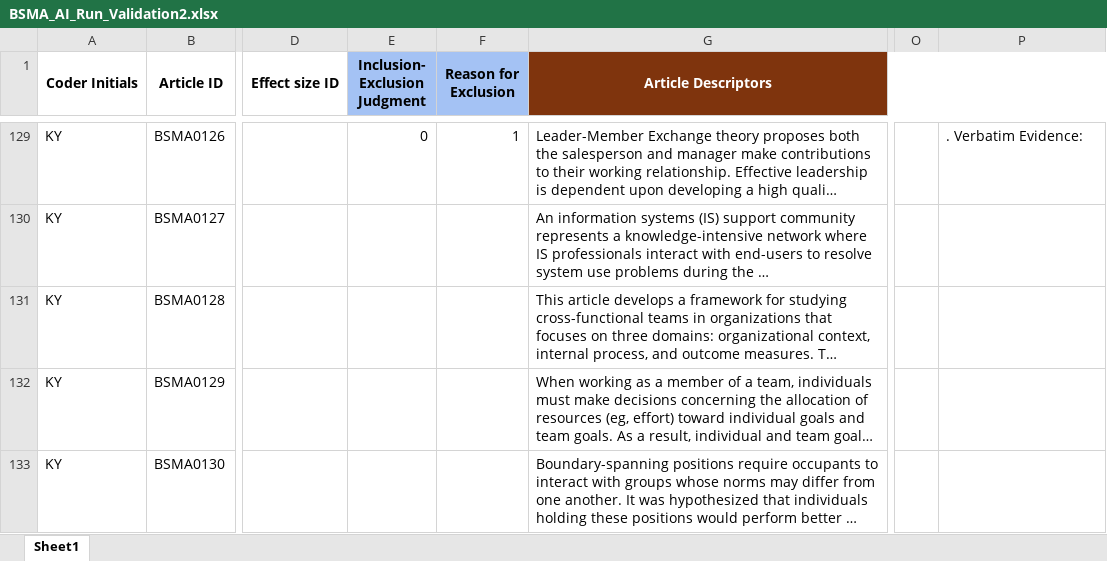
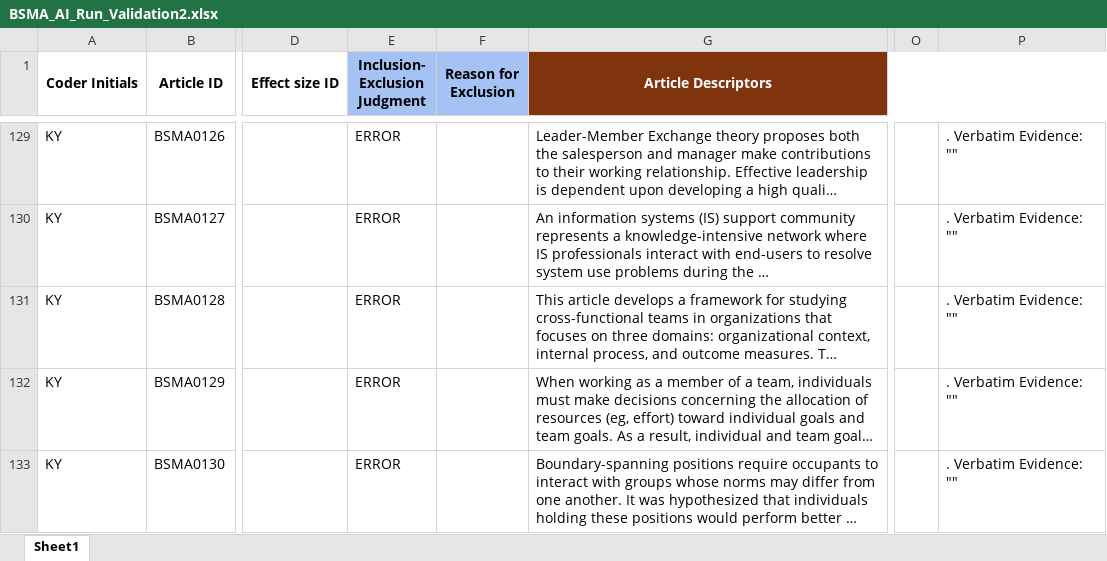
Before and after one commit to canadaofbin-netizen/BSMA_Summative, an Excel workbook: BSMA_AI_Run_Validation2.xlsx, sheet Sheet1, drawn as a sheet; only a part is shown, gaps mark what is left out; long unchanged cells end in …; values as stored, in another font and other column widths than the file's, no borders; the diff covers the shown part only; the diff names each change by its address in the sheet, - before the commit and + after, or states it on an @@ line.

Commit message:
Auto-backup: Post-highlighting batch completed

```diff
--- a/BSMA_AI_Run_Validation2.xlsx (sheet Sheet1)
+++ b/BSMA_AI_Run_Validation2.xlsx (sheet Sheet1)
-E129 (Inclusion- Exclusion Judgment): 0
+E129 (Inclusion- Exclusion Judgment): ERROR
-F129 (Reason for Exclusion): 1
+F129 (Reason for Exclusion): (empty)
-P129: . Verbatim Evidence:
+P129: . Verbatim Evidence: ""
-E130:E133 (Inclusion- Exclusion Judgment): (empty)
+E130:E133 (Inclusion- Exclusion Judgment): ERROR
-P130:P133: (empty)
+P130:P133: . Verbatim Evidence: ""
```
Also changed, not shown: 85 edited cells elsewhere in this sheet.
